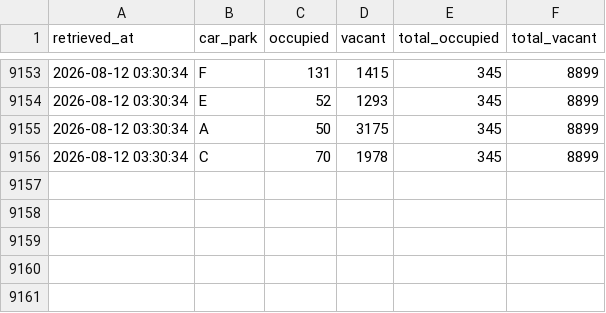
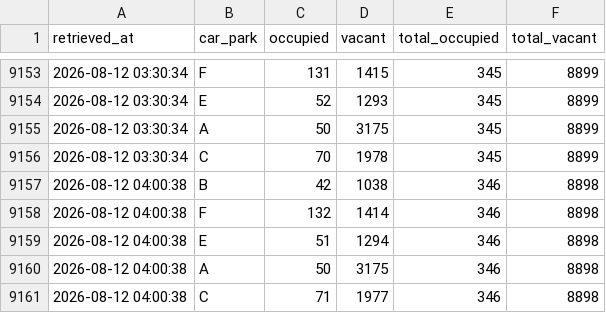
Before and after one commit to jay-stein/chaddy-parking-scraper, a CSV file: data/parking.csv, drawn as a sheet; only a part is shown, gaps mark what is left out.

```diff
--- a/data/parking.csv
+++ b/data/parking.csv
@@ -9156 +9156,6 @@ retrieved_at,car_park,occupied,vacant,total_occupied,total_vacant
 2026-08-12 03:30:34,C,70,1978,345,8899
+2026-08-12 04:00:38,B,42,1038,346,8898
+2026-08-12 04:00:38,F,132,1414,346,8898
+2026-08-12 04:00:38,E,51,1294,346,8898
+2026-08-12 04:00:38,A,50,3175,346,8898
+2026-08-12 04:00:38,C,71,1977,346,8898
```
Also changed, not shown: 1 other file.
